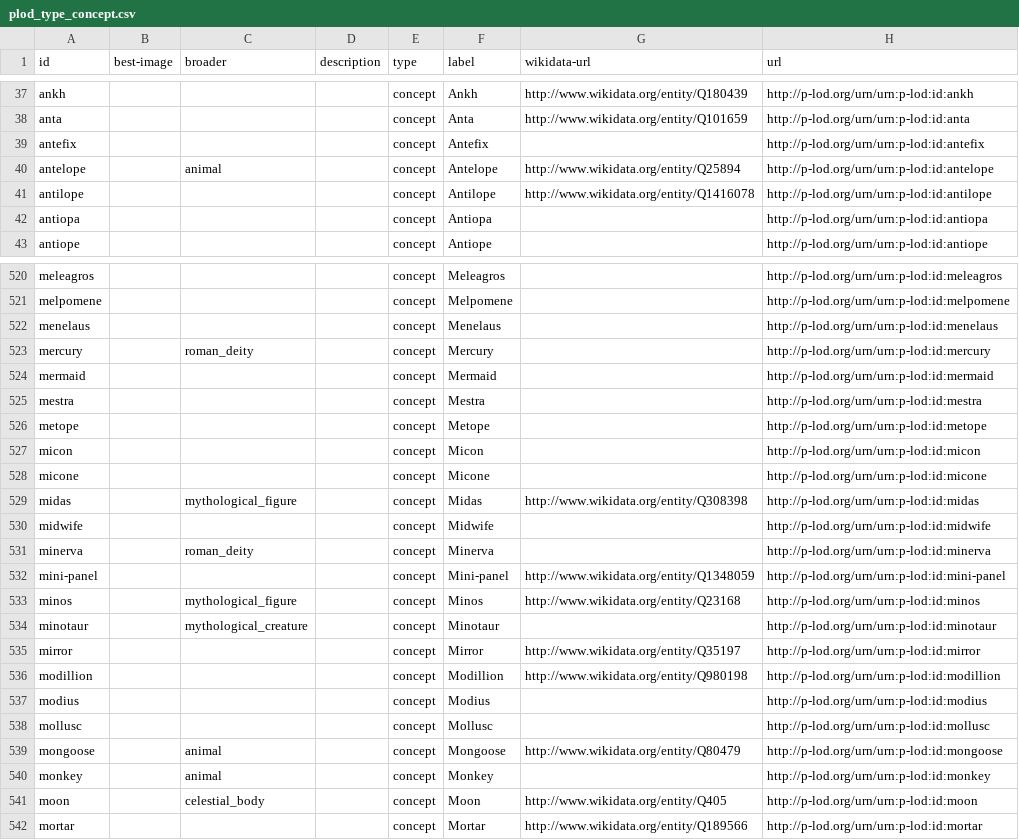
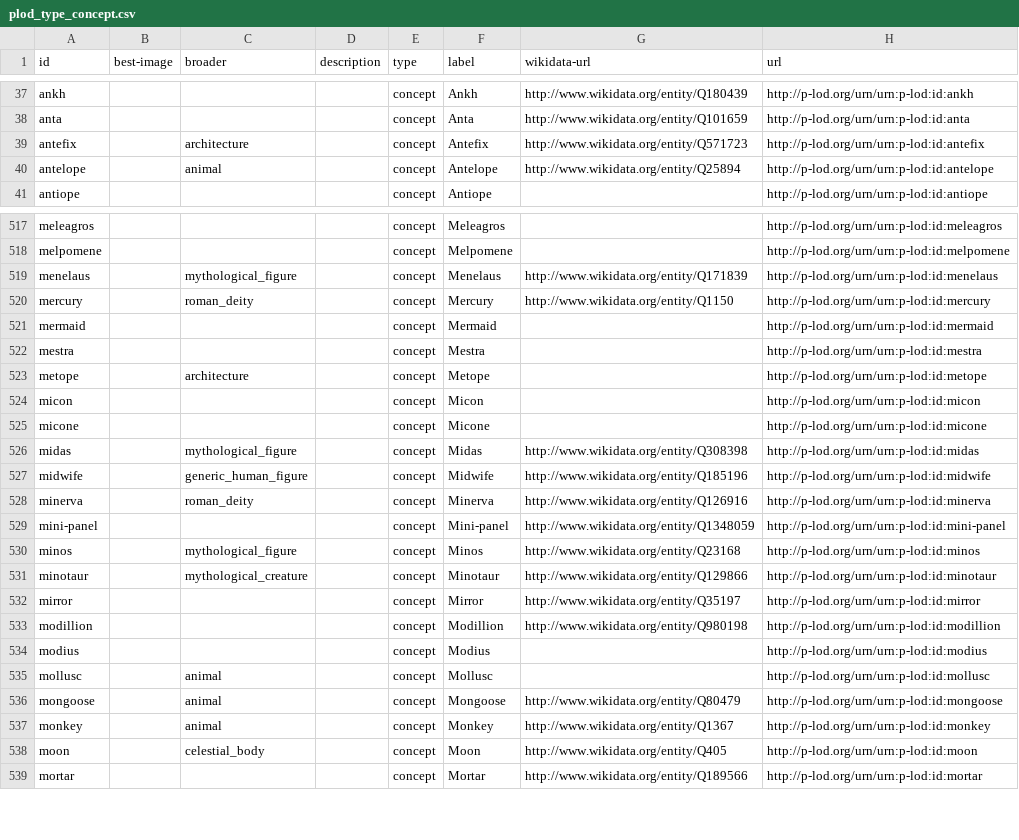
Before and after one commit to p-lod/p-lod-csv, a CSV file: plod_type_concept.csv, drawn as a sheet; only a part is shown, gaps mark what is left out; the diff covers the shown part only.

```diff
--- a/plod_type_concept.csv
+++ b/plod_type_concept.csv
@@ -38,6 +38,4 @@
 "anta","","","","concept","Anta","http://www.wikidata.org/entity/Q101659","http://p-lod.org/urn/urn:p-lod:id:anta"
-"antefix","","","","concept","Antefix","","http://p-lod.org/urn/urn:p-lod:id:antefix"
+"antefix","","architecture","","concept","Antefix","http://www.wikidata.org/entity/Q571723","http://p-lod.org/urn/urn:p-lod:id:antefix"
 "antelope","","animal","","concept","Antelope","http://www.wikidata.org/entity/Q25894","http://p-lod.org/urn/urn:p-lod:id:antelope"
-"antilope","","","","concept","Antilope","http://www.wikidata.org/entity/Q1416078","http://p-lod.org/urn/urn:p-lod:id:antilope"
-"antiopa","","","","concept","Antiopa","","http://p-lod.org/urn/urn:p-lod:id:antiopa"
 "antiope","","","","concept","Antiope","","http://p-lod.org/urn/urn:p-lod:id:antiope"
@@ -521,7 +518,7 @@
 "melpomene","","","","concept","Melpomene","","http://p-lod.org/urn/urn:p-lod:id:melpomene"
-"menelaus","","","","concept","Menelaus","","http://p-lod.org/urn/urn:p-lod:id:menelaus"
-"mercury","","roman_deity","","concept","Mercury","","http://p-lod.org/urn/urn:p-lod:id:mercury"
+"menelaus","","mythological_figure","","concept","Menelaus","http://www.wikidata.org/entity/Q171839","http://p-lod.org/urn/urn:p-lod:id:menelaus"
+"mercury","","roman_deity","","concept","Mercury","http://www.wikidata.org/entity/Q1150","http://p-lod.org/urn/urn:p-lod:id:mercury"
 "mermaid","","","","concept","Mermaid","","http://p-lod.org/urn/urn:p-lod:id:mermaid"
 "mestra","","","","concept","Mestra","","http://p-lod.org/urn/urn:p-lod:id:mestra"
-"metope","","","","concept","Metope","","http://p-lod.org/urn/urn:p-lod:id:metope"
+"metope","","architecture","","concept","Metope","","http://p-lod.org/urn/urn:p-lod:id:metope"
 "micon","","","","concept","Micon","","http://p-lod.org/urn/urn:p-lod:id:micon"
@@ -529,7 +526,7 @@
 "midas","","mythological_figure","","concept","Midas","http://www.wikidata.org/entity/Q308398","http://p-lod.org/urn/urn:p-lod:id:midas"
-"midwife","","","","concept","Midwife","","http://p-lod.org/urn/urn:p-lod:id:midwife"
-"minerva","","roman_deity","","concept","Minerva","","http://p-lod.org/urn/urn:p-lod:id:minerva"
+"midwife","","generic_human_figure","","concept","Midwife","http://www.wikidata.org/entity/Q185196","http://p-lod.org/urn/urn:p-lod:id:midwife"
+"minerva","","roman_deity","","concept","Minerva","http://www.wikidata.org/entity/Q126916","http://p-lod.org/urn/urn:p-lod:id:minerva"
 "mini-panel","","","","concept","Mini-panel","http://www.wikidata.org/entity/Q1348059","http://p-lod.org/urn/urn:p-lod:id:mini-panel"
 "minos","","mythological_figure","","concept","Minos","http://www.wikidata.org/entity/Q23168","http://p-lod.org/urn/urn:p-lod:id:minos"
-"minotaur","","mythological_creature","","concept","Minotaur","","http://p-lod.org/urn/urn:p-lod:id:minotaur"
+"minotaur","","mythological_creature","","concept","Minotaur","http://www.wikidata.org/entity/Q129866","http://p-lod.org/urn/urn:p-lod:id:minotaur"
 "mirror","","","","concept","Mirror","http://www.wikidata.org/entity/Q35197","http://p-lod.org/urn/urn:p-lod:id:mirror"
@@ -537,5 +534,5 @@
 "modius","","","","concept","Modius","","http://p-lod.org/urn/urn:p-lod:id:modius"
-"mollusc","","","","concept","Mollusc","","http://p-lod.org/urn/urn:p-lod:id:mollusc"
+"mollusc","","animal","","concept","Mollusc","","http://p-lod.org/urn/urn:p-lod:id:mollusc"
 "mongoose","","animal","","concept","Mongoose","http://www.wikidata.org/entity/Q80479","http://p-lod.org/urn/urn:p-lod:id:mongoose"
-"monkey","","animal","","concept","Monkey","","http://p-lod.org/urn/urn:p-lod:id:monkey"
+"monkey","","animal","","concept","Monkey","http://www.wikidata.org/entity/Q1367","http://p-lod.org/urn/urn:p-lod:id:monkey"
 "moon","","celestial_body","","concept","Moon","http://www.wikidata.org/entity/Q405","http://p-lod.org/urn/urn:p-lod:id:moon"
```
Also changed, not shown: 1 removed row and 27 edited cells elsewhere in this file, plod_type_property.csv.
